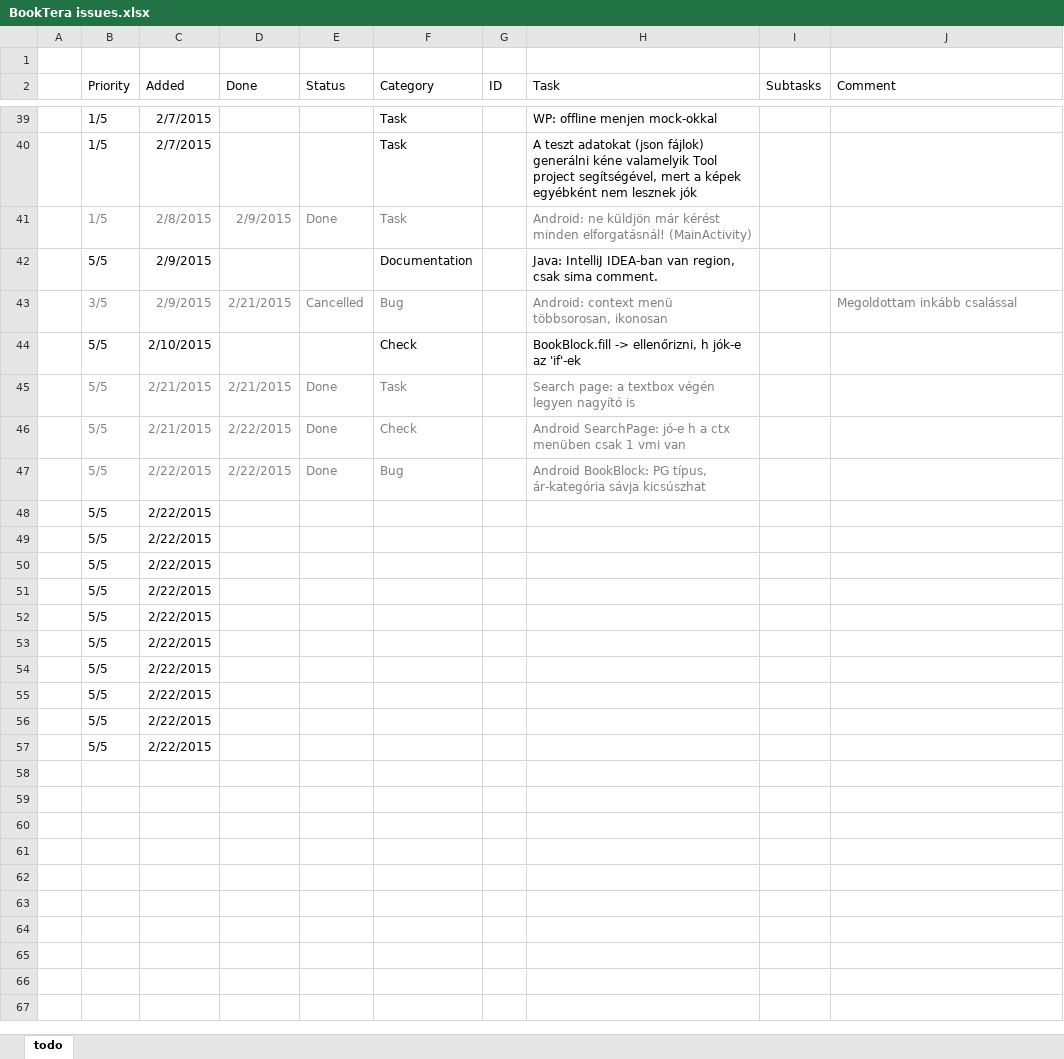
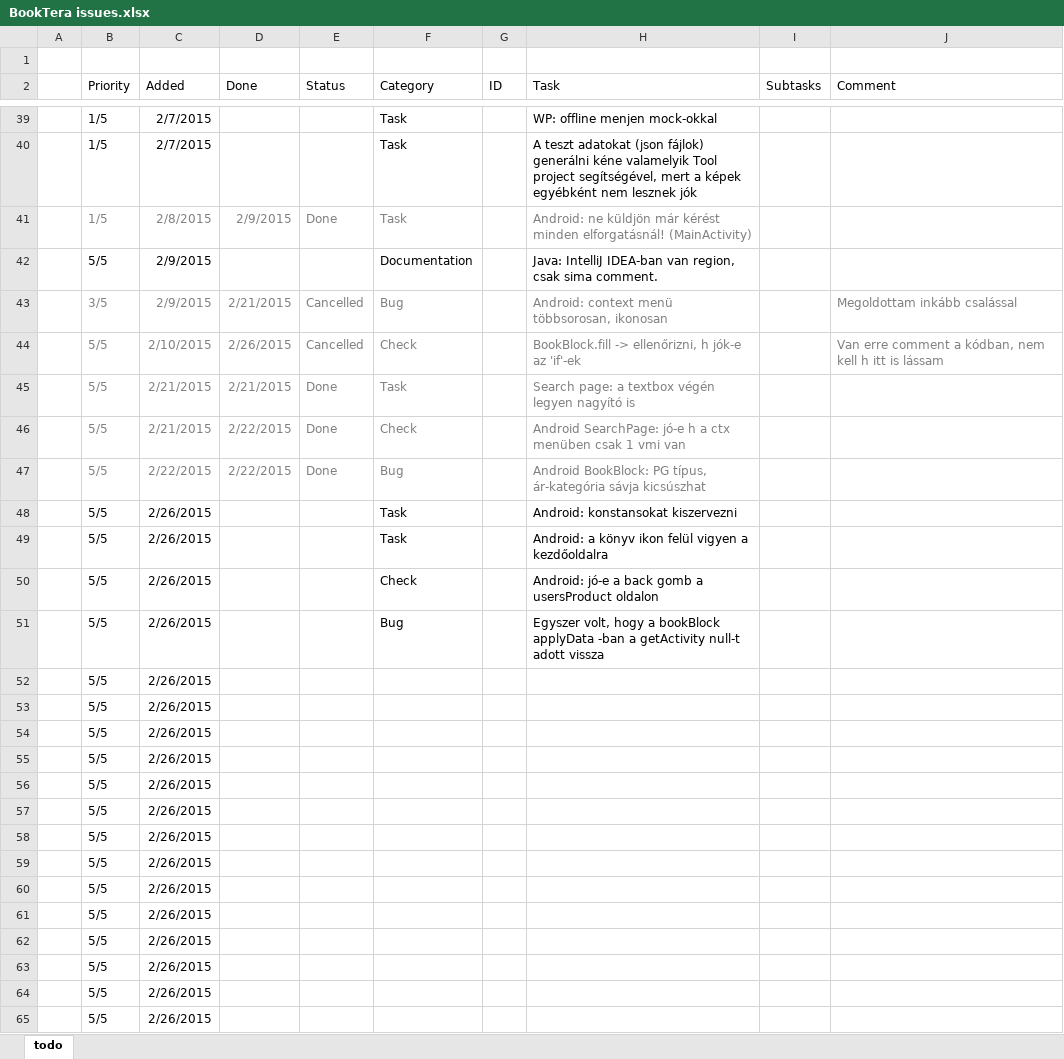
Before and after one commit to nvirth/BookTera, an Excel workbook: Helpers/BookTera issues.xlsx, sheet todo, drawn as a sheet; only a part is shown, gaps mark what is left out; values as stored, in another font and other column widths than the file's, no borders; addresses are those after the commit; the diff names each change by its address in the sheet, - before the commit and + after, or states it on an @@ line.

Commit message:
Updated Helpers

```diff
--- a/Helpers/BookTera issues.xlsx (sheet todo)
+++ b/Helpers/BookTera issues.xlsx (sheet todo)
-B44:C44 text colour: black
+B44:C44 text colour: #808080
-D44 (Done): (empty)
+D44 (Done): 2/26/2015
-E44 (Status): (empty)
+E44 (Status): Cancelled
-F44 text colour: black
+F44 text colour: #808080
-H44 text colour: black
+H44 text colour: #808080
-J44 (Comment): (empty)
+J44 (Comment): Van erre comment a kódban, nem kell h itt is lássam
+row 48:  | 5/5 | 2/26/2015 |  |  | Task |  | Android: konstansokat kiszervezni
+row 49:  | 5/5 | 2/26/2015 |  |  | Task |  | Android: a könyv ikon felül vigyen a kezdőoldalra
+row 50:  | 5/5 | 2/26/2015 |  |  | Check |  | Android: jó-e a back gomb a usersProduct oldalon
+row 51:  | 5/5 | 2/26/2015 |  |  | Bug |  | Egyszer volt, hogy a bookBlock applyData -ban a getActivity null-t adott vissza
-C52:C61 (Added): 2/22/2015
+C52:C61 (Added): 2/26/2015
+row 62:  | 5/5 | 2/26/2015
+row 63:  | 5/5 | 2/26/2015
+row 64:  | 5/5 | 2/26/2015
+row 65:  | 5/5 | 2/26/2015
```
Also changed, not shown: 1 other file.
